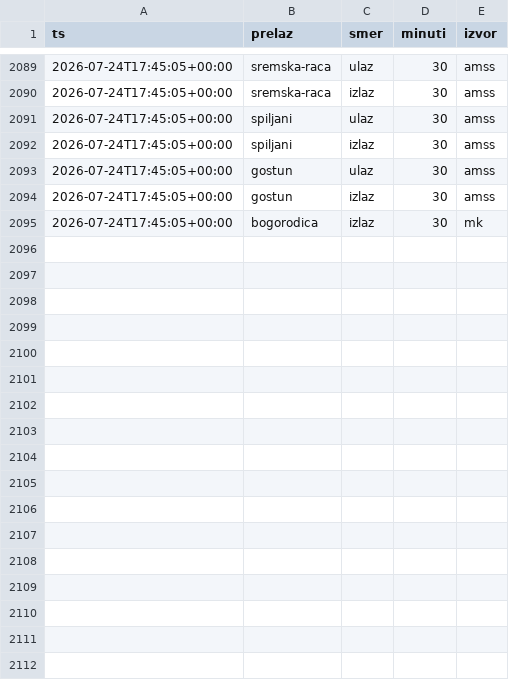
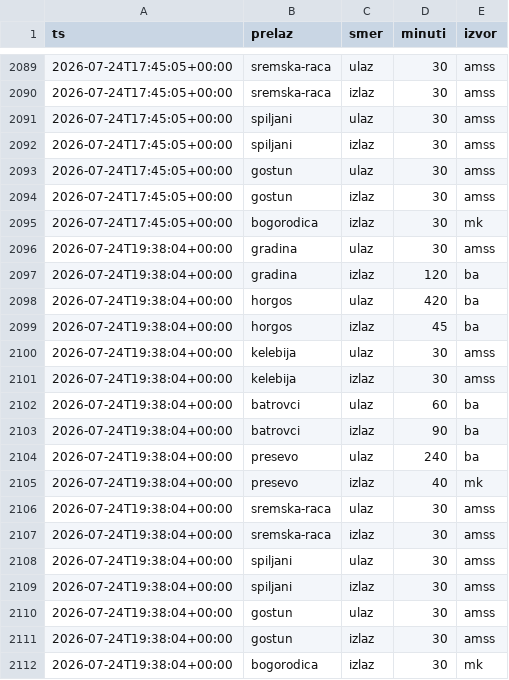
Before and after one commit to vojinovic/Gasolina, a CSV file: istorija.csv, drawn as a sheet; only a part is shown, gaps mark what is left out.

```diff
--- a/istorija.csv
+++ b/istorija.csv
@@ -2095 +2095,18 @@ ts,prelaz,smer,minuti,izvor
 2026-07-24T17:45:05+00:00,bogorodica,izlaz,30,mk
+2026-07-24T19:38:04+00:00,gradina,ulaz,30,amss
+2026-07-24T19:38:04+00:00,gradina,izlaz,120,ba
+2026-07-24T19:38:04+00:00,horgos,ulaz,420,ba
+2026-07-24T19:38:04+00:00,horgos,izlaz,45,ba
+2026-07-24T19:38:04+00:00,kelebija,ulaz,30,amss
+2026-07-24T19:38:04+00:00,kelebija,izlaz,30,amss
+2026-07-24T19:38:04+00:00,batrovci,ulaz,60,ba
+2026-07-24T19:38:04+00:00,batrovci,izlaz,90,ba
+2026-07-24T19:38:04+00:00,presevo,ulaz,240,ba
+2026-07-24T19:38:04+00:00,presevo,izlaz,40,mk
+2026-07-24T19:38:04+00:00,sremska-raca,ulaz,30,amss
+2026-07-24T19:38:04+00:00,sremska-raca,izlaz,30,amss
+2026-07-24T19:38:04+00:00,spiljani,ulaz,30,amss
+2026-07-24T19:38:04+00:00,spiljani,izlaz,30,amss
+2026-07-24T19:38:04+00:00,gostun,ulaz,30,amss
+2026-07-24T19:38:04+00:00,gostun,izlaz,30,amss
+2026-07-24T19:38:04+00:00,bogorodica,izlaz,30,mk
```
Also changed, not shown: 1 other file.
